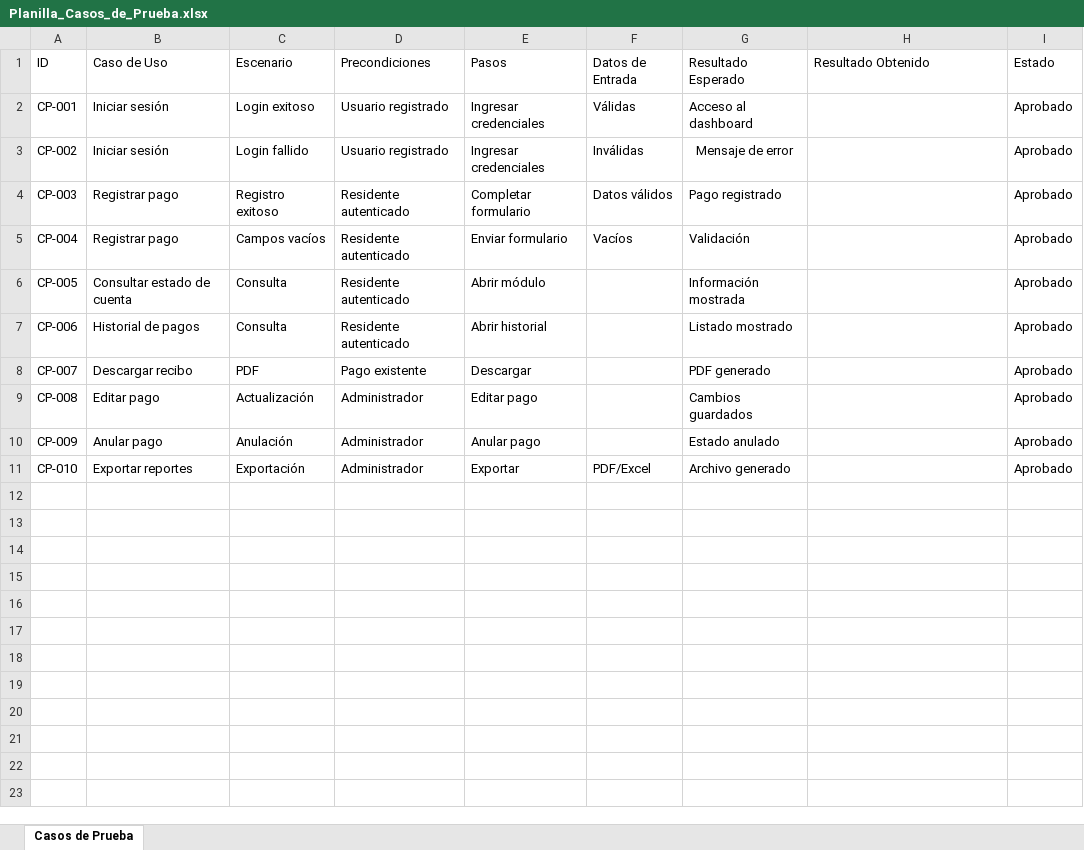
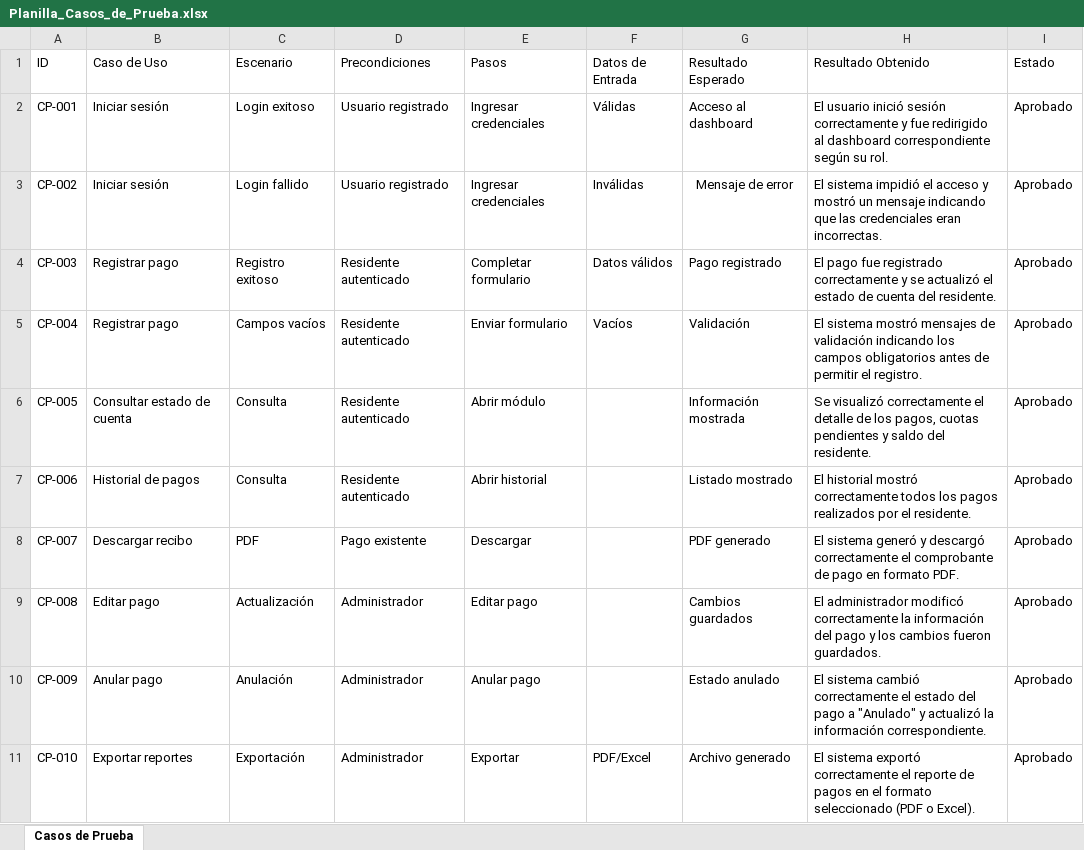
Before and after one commit to IartSz/CondominioElMiradorSoftware, an Excel workbook: Informe Etapa 3/Planilla_Casos_de_Prueba.xlsx, sheet Casos de Prueba, drawn as a sheet; values as stored, in another font and other column widths than the file's, no borders; the diff names each change by its address in the sheet, - before the commit and + after, or states it on an @@ line.

Commit message:
Se corrigio la planilla de casos de prueba

```diff
--- a/Informe Etapa 3/Planilla_Casos_de_Prueba.xlsx (sheet Casos de Prueba)
+++ b/Informe Etapa 3/Planilla_Casos_de_Prueba.xlsx (sheet Casos de Prueba)
-H2 (Resultado Obtenido): (empty)
+H2 (Resultado Obtenido): El usuario inició sesión correctamente y fue redirigido al dashboard correspondiente según su rol.
-H3 (Resultado Obtenido): (empty)
+H3 (Resultado Obtenido): El sistema impidió el acceso y mostró un mensaje indicando que las credenciales eran incorrectas.
-H4 (Resultado Obtenido): (empty)
+H4 (Resultado Obtenido): El pago fue registrado correctamente y se actualizó el estado de cuenta del residente.
-H5 (Resultado Obtenido): (empty)
+H5 (Resultado Obtenido): El sistema mostró mensajes de validación indicando los campos obligatorios antes de permitir el registro.
-H6 (Resultado Obtenido): (empty)
+H6 (Resultado Obtenido): Se visualizó correctamente el detalle de los pagos, cuotas pendientes y saldo del residente.
-H7 (Resultado Obtenido): (empty)
+H7 (Resultado Obtenido): El historial mostró correctamente todos los pagos realizados por el residente.
-H8 (Resultado Obtenido): (empty)
+H8 (Resultado Obtenido): El sistema generó y descargó correctamente el comprobante de pago en formato PDF.
-H9 (Resultado Obtenido): (empty)
+H9 (Resultado Obtenido): El administrador modificó correctamente la información del pago y los cambios fueron guardados.
-H10 (Resultado Obtenido): (empty)
+H10 (Resultado Obtenido): El sistema cambió correctamente el estado del pago a "Anulado" y actualizó la información correspondiente.
-H11 (Resultado Obtenido): (empty)
+H11 (Resultado Obtenido): El sistema exportó correctamente el reporte de pagos en el formato seleccionado (PDF o Excel).
```
